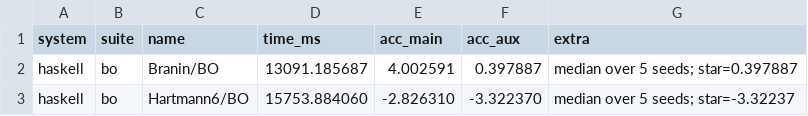
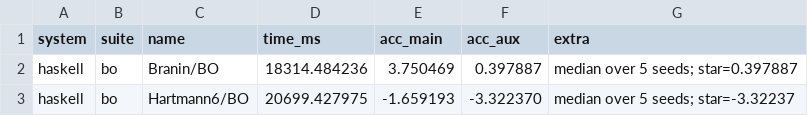
Before and after one commit to frenzieddoll/hanalyze, a CSV file: bench/results/haskell/bo.csv, drawn as a sheet.

```diff
--- a/bench/results/haskell/bo.csv
+++ b/bench/results/haskell/bo.csv
@@ -1,3 +1,3 @@
 system,suite,name,time_ms,acc_main,acc_aux,extra
-haskell,bo,Branin/BO,13091.185687,4.002591,0.397887,median over 5 seeds; star=0.397887
-haskell,bo,Hartmann6/BO,15753.884060,-2.826310,-3.322370,median over 5 seeds; star=-3.32237
+haskell,bo,Branin/BO,18314.484236,3.750469,0.397887,median over 5 seeds; star=0.397887
+haskell,bo,Hartmann6/BO,20699.427975,-1.659193,-3.322370,median over 5 seeds; star=-3.32237
```
Also changed, not shown: 1 other file.
